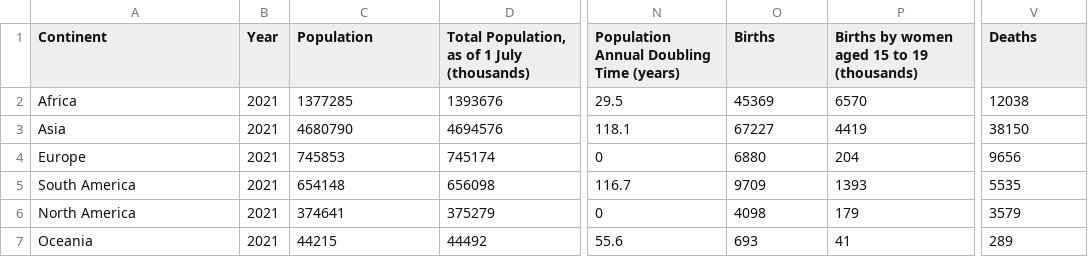
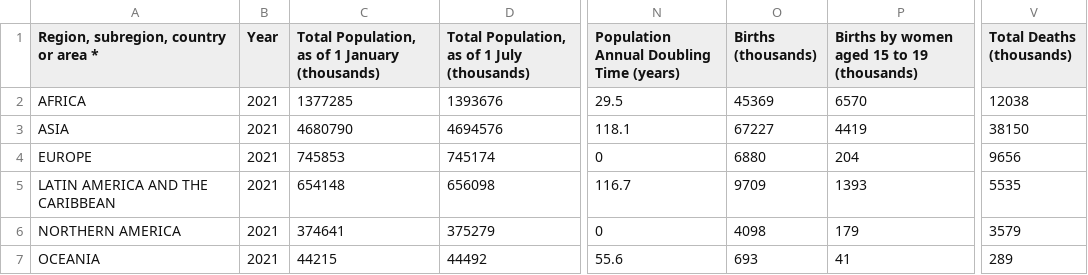
Before and after one commit to dfghtyuvbn/3179, a CSV file: data/Continent_.csv, drawn as a sheet; only a part is shown, gaps mark what is left out; the diff names each change by its address in the sheet, - before the commit and + after, or states it on an @@ line.

```diff
--- a/data/Continent_.csv
+++ b/data/Continent_.csv
-A1: Continent
+A1: Region, subregion, country or area *
-C1: Population
+C1: Total Population, as of 1 January (thousands)
-O1: Births
+O1: Births (thousands)
-V1: Deaths
+V1: Total Deaths (thousands)
-A2: Africa
+A2: AFRICA
-A3: Asia
+A3: ASIA
-A4: Europe
+A4: EUROPE
-A5: South America
+A5: LATIN AMERICA AND THE CARIBBEAN
-A6: North America
+A6: NORTHERN AMERICA
-A7: Oceania
+A7: OCEANIA
```
Also changed, not shown: data/Continent.csv, data/Country.csv, 4 other files.
